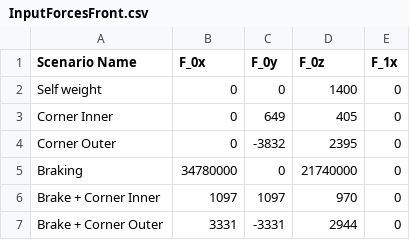
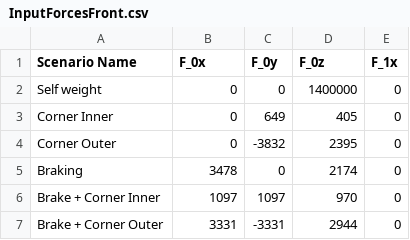
Before and after one commit to greenshields1/wishbone-forces, a CSV file: InputForcesFront.csv, drawn as a sheet.

```diff
--- a/InputForcesFront.csv
+++ b/InputForcesFront.csv
@@ -1,6 +1,6 @@
 Scenario Name,F_0x,F_0y,F_0z,F_1x
-Self weight,0,0,1400,0
+Self weight,0,0,1400000,0
 Corner Inner,0,649,405,0
 Corner Outer,0,-3832,2395,0
-Braking,34780000,0,21740000,0
+Braking,3478,0,2174,0
 Brake + Corner Inner,1097,1097,970,0
```
Also changed, not shown: InputForcesRear.csv.
